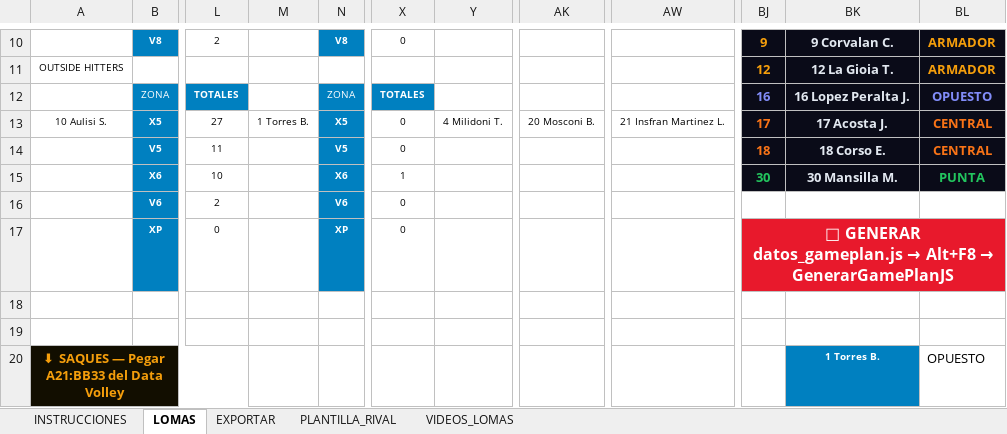
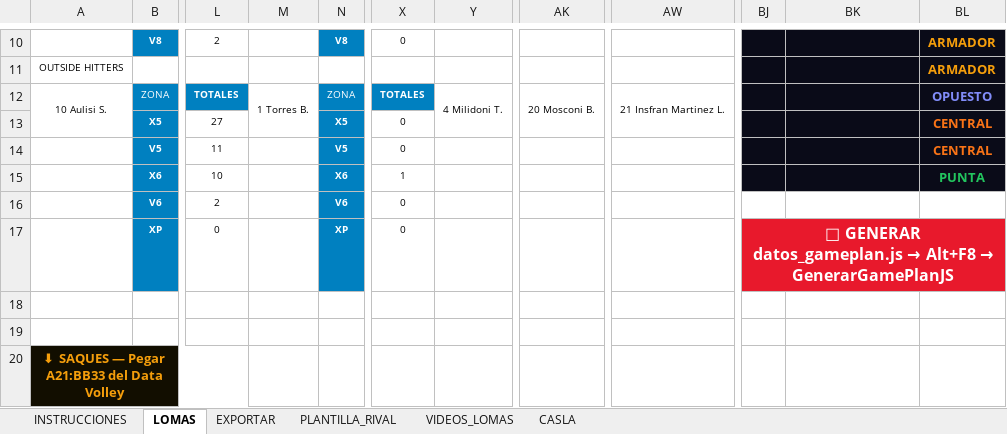
Before and after one commit to ignacioverdi/Voley-Stats, an Excel workbook: CASL_GamePlan_4.xlsm, sheet LOMAS, drawn as a sheet; only a part is shown, gaps mark what is left out; values as stored, in another font and other column widths than the file's, no borders; charts and pictures not drawn; the diff covers the shown part only; the diff names each change by its address in the sheet, - before the commit and + after, or states it on an @@ line.

```diff
--- a/CASL_GamePlan_4.xlsm (sheet LOMAS)
+++ b/CASL_GamePlan_4.xlsm (sheet LOMAS)
+sheet tab: CASLA
-BJ10: 9
+BJ10: (empty)
-BK10: 9 Corvalan C.
+BK10: (empty)
-BJ11: 12
+BJ11: (empty)
-BK11: 12 La Gioia T.
+BK11: (empty)
-A12: (empty)
+A12: 10 Aulisi S.
+A12:A13 merged
-M12: (empty)
+M12: 1 Torres B.
+M12:M13 merged
-Y12: (empty)
+Y12: 4 Milidoni T.
+Y12:Y13 merged
-AK12: (empty)
+AK12: 20 Mosconi B.
+AK12:AK13 merged
-AW12: (empty)
+AW12: 21 Insfran Martinez L.
+AW12:AW13 merged
-BJ12: 16
+BJ12: (empty)
-BK12: 16 Lopez Peralta J.
+BK12: (empty)
-A13: 10 Aulisi S.
+A13: (empty)
-M13: 1 Torres B.
+M13: (empty)
-Y13: 4 Milidoni T.
+Y13: (empty)
-AK13: 20 Mosconi B.
+AK13: (empty)
-AW13: 21 Insfran Martinez L.
+AW13: (empty)
-BJ13: 17
+BJ13: (empty)
-BK13: 17 Acosta J.
+BK13: (empty)
-BJ14: 18
+BJ14: (empty)
-BK14: 18 Corso E.
+BK14: (empty)
-BJ15: 30
+BJ15: (empty)
-BK15: 30 Mansilla M.
+BK15: (empty)
-BK20: 1 Torres B.
+BK20: (empty)
-BK20 fill: #0080C0
+BK20 fill: none
-BL20: OPUESTO
+BL20: (empty)
```
Also changed, not shown: 58 edited cells, cell formats and merged cells elsewhere in this sheet, 22 other files.
